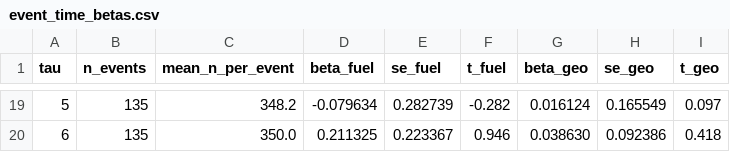
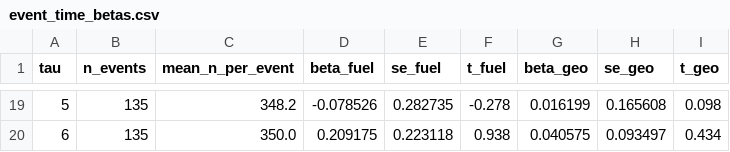
Before and after one commit to jl-resendiz/transition-credibility-networks, a CSV file: results/summaries/event_time_betas.csv, drawn as a sheet; only a part is shown, gaps mark what is left out; the diff covers the shown part only.

```diff
--- a/results/summaries/event_time_betas.csv
+++ b/results/summaries/event_time_betas.csv
@@ -19,2 +19,2 @@ tau,n_events,mean_n_per_event,beta_fuel,se_fuel,t_fuel,beta_geo,se_geo,t_geo
-5,135,348.2,-0.079634,0.282739,-0.282,0.016124,0.165549,0.097
-6,135,350.0,0.211325,0.223367,0.946,0.038630,0.092386,0.418
+5,135,348.2,-0.078526,0.282735,-0.278,0.016199,0.165608,0.098
+6,135,350.0,0.209175,0.223118,0.938,0.040575,0.093497,0.434
```
Also changed, not shown: 27 edited cells elsewhere in this file, results/summaries/fisher_ri_distribution.csv, 21 other files.
